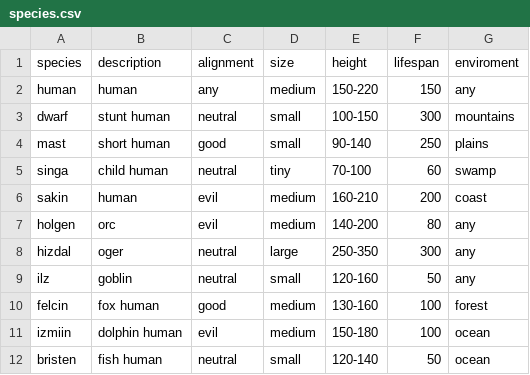
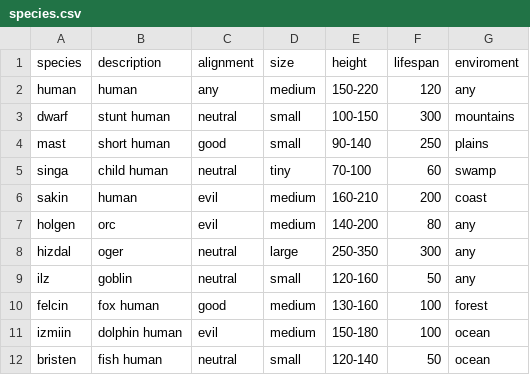
Before and after one commit to rodrigueslazaro/worldzer, a CSV file: data/species.csv, drawn as a sheet.

```diff
--- a/data/species.csv
+++ b/data/species.csv
@@ -1,3 +1,3 @@
 species,description,alignment,size,height,lifespan,enviroment
-human,human,any,medium,150-220,150,any
+human,human,any,medium,150-220,120,any
 dwarf,stunt human,neutral,small,100-150,300,mountains
```
Also changed, not shown: data/ethnicities.csv, 7 other files.
